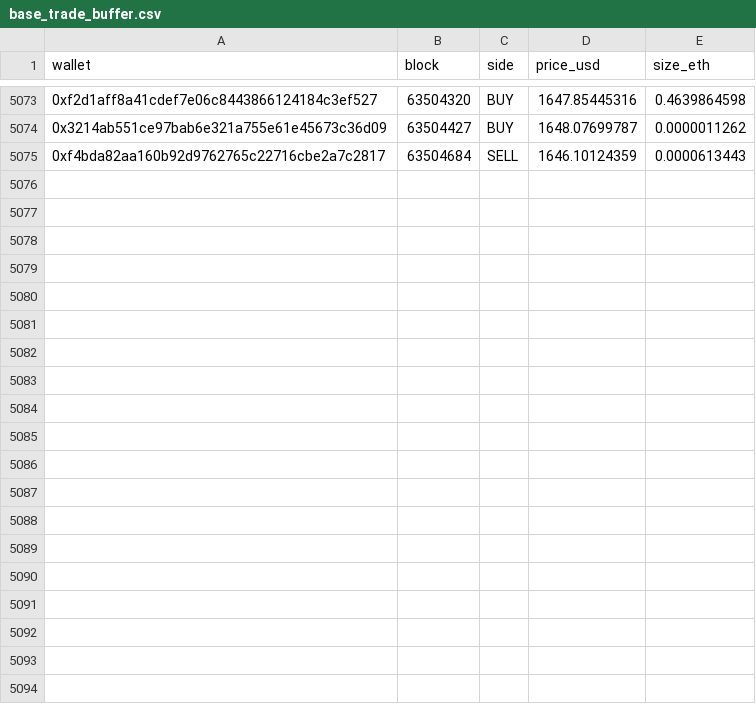
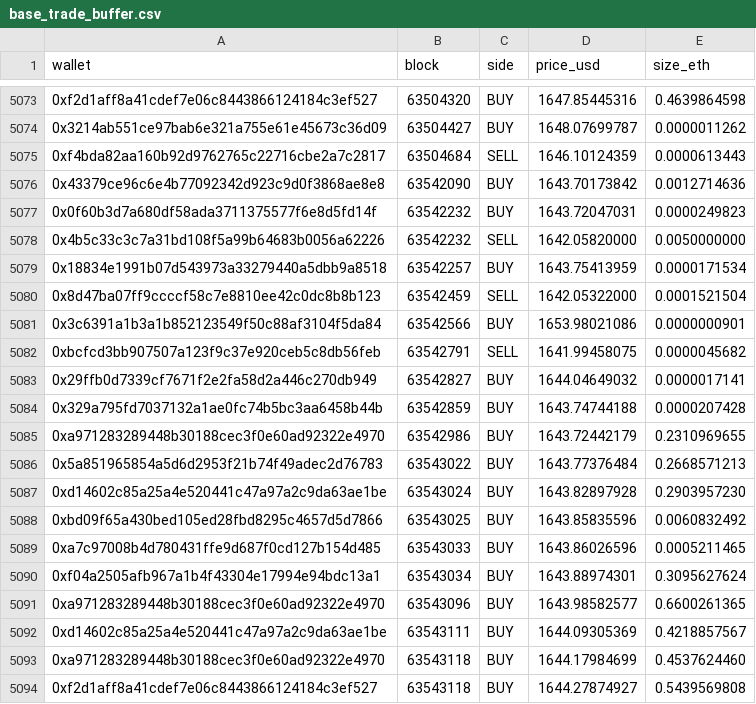
Before and after one commit to bezplum-source/hydra-terminal, a CSV file: data/base_trade_buffer.csv, drawn as a sheet; only a part is shown, gaps mark what is left out; the diff covers the shown part only; the diff names each change by its address in the sheet, - before the commit and + after, or states it on an @@ line.

```diff
--- a/data/base_trade_buffer.csv
+++ b/data/base_trade_buffer.csv
+row 5076: 0x43379ce96c6e4b77092342d923c9d0f3868ae8e8 | 63542090 | BUY | 1643.70173842 | 0.0012714636
+row 5077: 0x0f60b3d7a680df58ada3711375577f6e8d5fd14f | 63542232 | BUY | 1643.72047031 | 0.0000249823
+row 5078: 0x4b5c33c3c7a31bd108f5a99b64683b0056a62226 | 63542232 | SELL | 1642.05820000 | 0.0050000000
+row 5079: 0x18834e1991b07d543973a33279440a5dbb9a8518 | 63542257 | BUY | 1643.75413959 | 0.0000171534
+row 5080: 0x8d47ba07ff9ccccf58c7e8810ee42c0dc8b8b123 | 63542459 | SELL | 1642.05322000 | 0.0001521504
+row 5081: 0x3c6391a1b3a1b852123549f50c88af3104f5da84 | 63542566 | BUY | 1653.98021086 | 0.0000000901
+row 5082: 0xbcfcd3bb907507a123f9c37e920ceb5c8db56feb | 63542791 | SELL | 1641.99458075 | 0.0000045682
+row 5083: 0x29ffb0d7339cf7671f2e2fa58d2a446c270db949 | 63542827 | BUY | 1644.04649032 | 0.0000017141
+row 5084: 0x329a795fd7037132a1ae0fc74b5bc3aa6458b44b | 63542859 | BUY | 1643.74744188 | 0.0000207428
+row 5085: 0xa971283289448b30188cec3f0e60ad92322e4970 | 63542986 | BUY | 1643.72442179 | 0.2310969655
+row 5086: 0x5a851965854a5d6d2953f21b74f49adec2d76783 | 63543022 | BUY | 1643.77376484 | 0.2668571213
+row 5087: 0xd14602c85a25a4e520441c47a97a2c9da63ae1be | 63543024 | BUY | 1643.82897928 | 0.2903957230
+row 5088: 0xbd09f65a430bed105ed28fbd8295c4657d5d7866 | 63543025 | BUY | 1643.85835596 | 0.0060832492
+row 5089: 0xa7c97008b4d780431ffe9d687f0cd127b154d485 | 63543033 | BUY | 1643.86026596 | 0.0005211465
+row 5090: 0xf04a2505afb967a1b4f43304e17994e94bdc13a1 | 63543034 | BUY | 1643.88974301 | 0.3095627624
+row 5091: 0xa971283289448b30188cec3f0e60ad92322e4970 | 63543096 | BUY | 1643.98582577 | 0.6600261365
+row 5092: 0xd14602c85a25a4e520441c47a97a2c9da63ae1be | 63543111 | BUY | 1644.09305369 | 0.4218857567
+row 5093: 0xa971283289448b30188cec3f0e60ad92322e4970 | 63543118 | BUY | 1644.17984699 | 0.4537624460
+row 5094: 0xf2d1aff8a41cdef7e06c8443866124184c3ef527 | 63543118 | BUY | 1644.27874927 | 0.5439569808
```
Also changed, not shown: 13 added rows elsewhere in this file, 23 other files.
